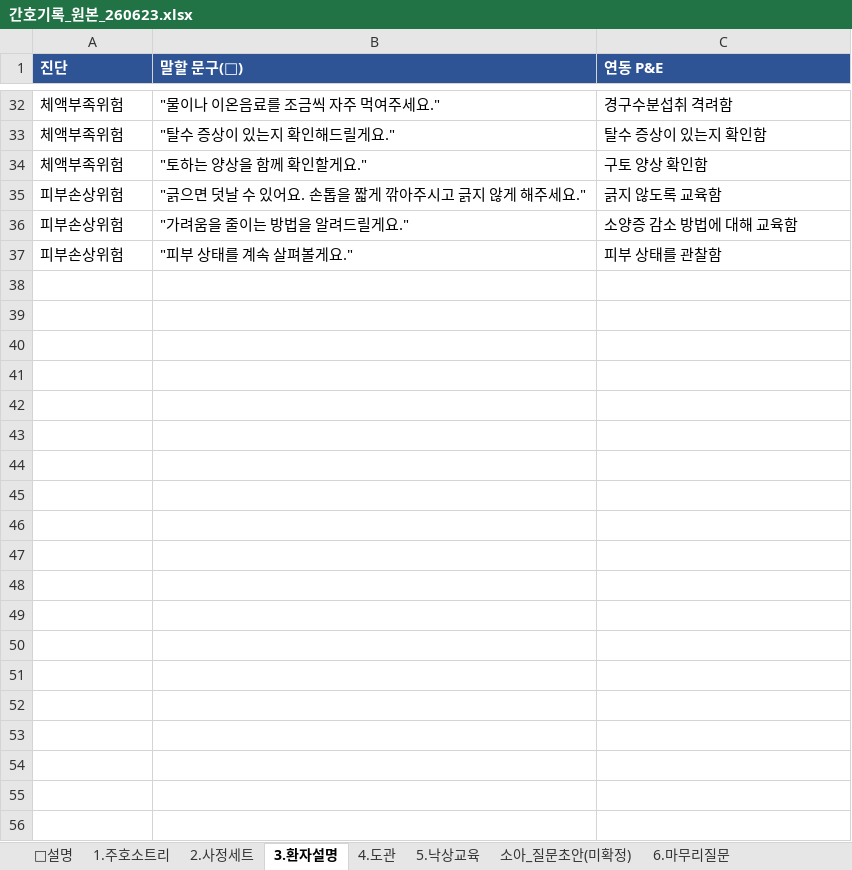
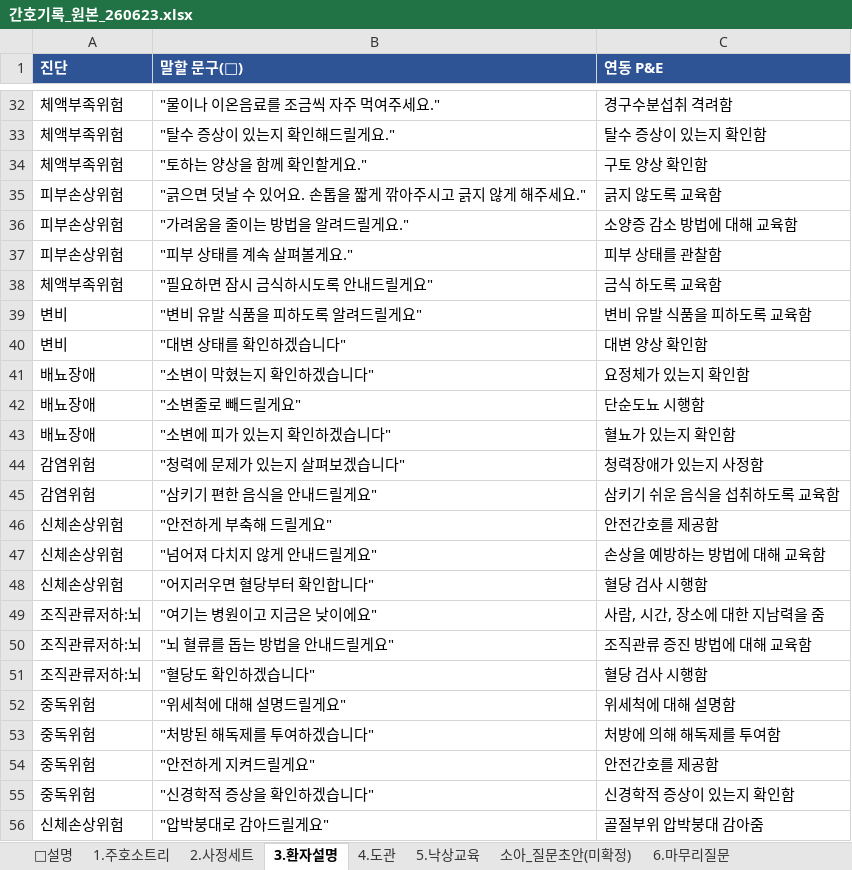
Before and after one commit to chipsjr0614/NFH_New, an Excel workbook: 3_서비스/NFH간호기록/data/간호기록_원본_260623.xlsx, sheet 3.환자설명, drawn as a sheet; only a part is shown, gaps mark what is left out; values as stored, in another font and other column widths than the file's, no borders; the diff covers the shown part only; the diff names each change by its address in the sheet, - before the commit and + after, or states it on an @@ line.

```diff
--- a/3_서비스/NFH간호기록/data/간호기록_원본_260623.xlsx (sheet 3.환자설명)
+++ b/3_서비스/NFH간호기록/data/간호기록_원본_260623.xlsx (sheet 3.환자설명)
+row 38: 체액부족위험 | "필요하면 잠시 금식하시도록 안내드릴게요" | 금식 하도록 교육함
+row 39: 변비 | "변비 유발 식품을 피하도록 알려드릴게요" | 변비 유발 식품을 피하도록 교육함
+row 40: 변비 | "대변 상태를 확인하겠습니다" | 대변 양상 확인함
+row 41: 배뇨장애 | "소변이 막혔는지 확인하겠습니다" | 요정체가 있는지 확인함
+row 42: 배뇨장애 | "소변줄로 빼드릴게요" | 단순도뇨 시행함
+row 43: 배뇨장애 | "소변에 피가 있는지 확인하겠습니다" | 혈뇨가 있는지 확인함
+row 44: 감염위험 | "청력에 문제가 있는지 살펴보겠습니다" | 청력장애가 있는지 사정함
+row 45: 감염위험 | "삼키기 편한 음식을 안내드릴게요" | 삼키기 쉬운 음식을 섭취하도록 교육함
+row 46: 신체손상위험 | "안전하게 부축해 드릴게요" | 안전간호를 제공함
+row 47: 신체손상위험 | "넘어져 다치지 않게 안내드릴게요" | 손상을 예방하는 방법에 대해 교육함
+row 48: 신체손상위험 | "어지러우면 혈당부터 확인합니다" | 혈당 검사 시행함
+row 49: 조직관류저하:뇌 | "여기는 병원이고 지금은 낮이에요" | 사람, 시간, 장소에 대한 지남력을 줌
+row 50: 조직관류저하:뇌 | "뇌 혈류를 돕는 방법을 안내드릴게요" | 조직관류 증진 방법에 대해 교육함
+row 51: 조직관류저하:뇌 | "혈당도 확인하겠습니다" | 혈당 검사 시행함
+row 52: 중독위험 | "위세척에 대해 설명드릴게요" | 위세척에 대해 설명함
+row 53: 중독위험 | "처방된 해독제를 투여하겠습니다" | 처방에 의해 해독제를 투여함
+row 54: 중독위험 | "안전하게 지켜드릴게요" | 안전간호를 제공함
+row 55: 중독위험 | "신경학적 증상을 확인하겠습니다" | 신경학적 증상이 있는지 확인함
+row 56: 신체손상위험 | "압박붕대로 감아드릴게요" | 골절부위 압박붕대 감아줌
```
Also changed, not shown: 24 added rows elsewhere in this sheet, sheet 2.사정세트, sheet 1.주호소트리, 3 other files.
